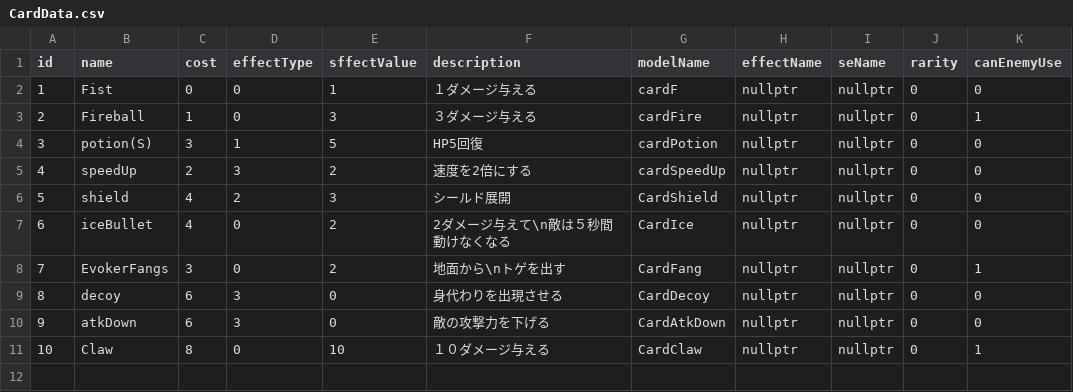
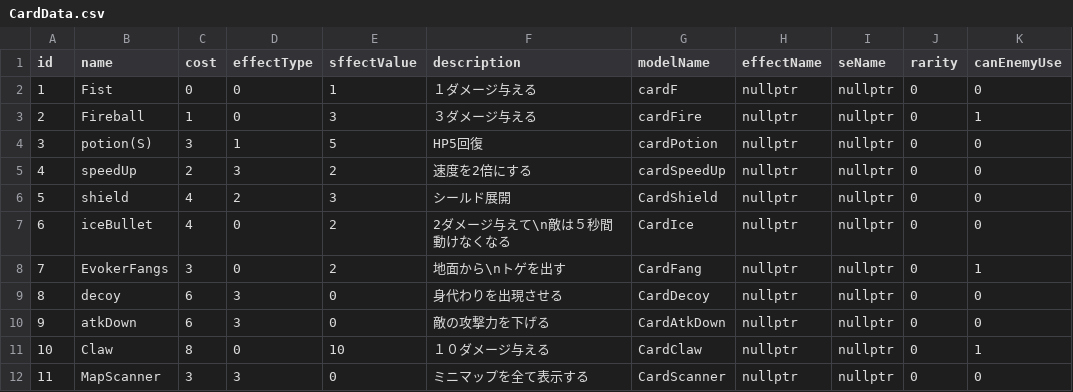
Before and after one commit to yuzurihakazuma/KazumimiEngine, a CSV file: project/resources/card/CardData.csv, drawn as a sheet; the diff names each change by its address in the sheet, - before the commit and + after, or states it on an @@ line.

```diff
--- a/project/resources/card/CardData.csv
+++ b/project/resources/card/CardData.csv
+row 12: 11 | MapScanner | 3 | 3 | 0 | ミニマップを全て表示する | CardScanner | nullptr | nullptr | 0 | 0
```
Also changed, not shown: 11 other files.
